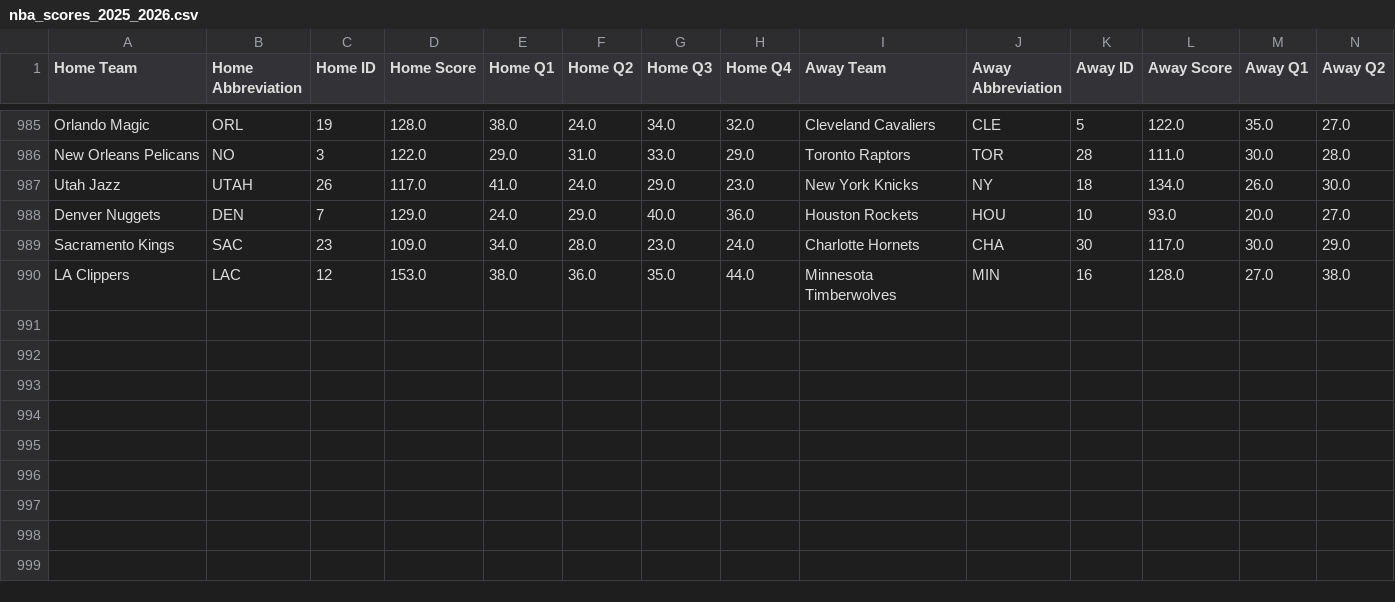
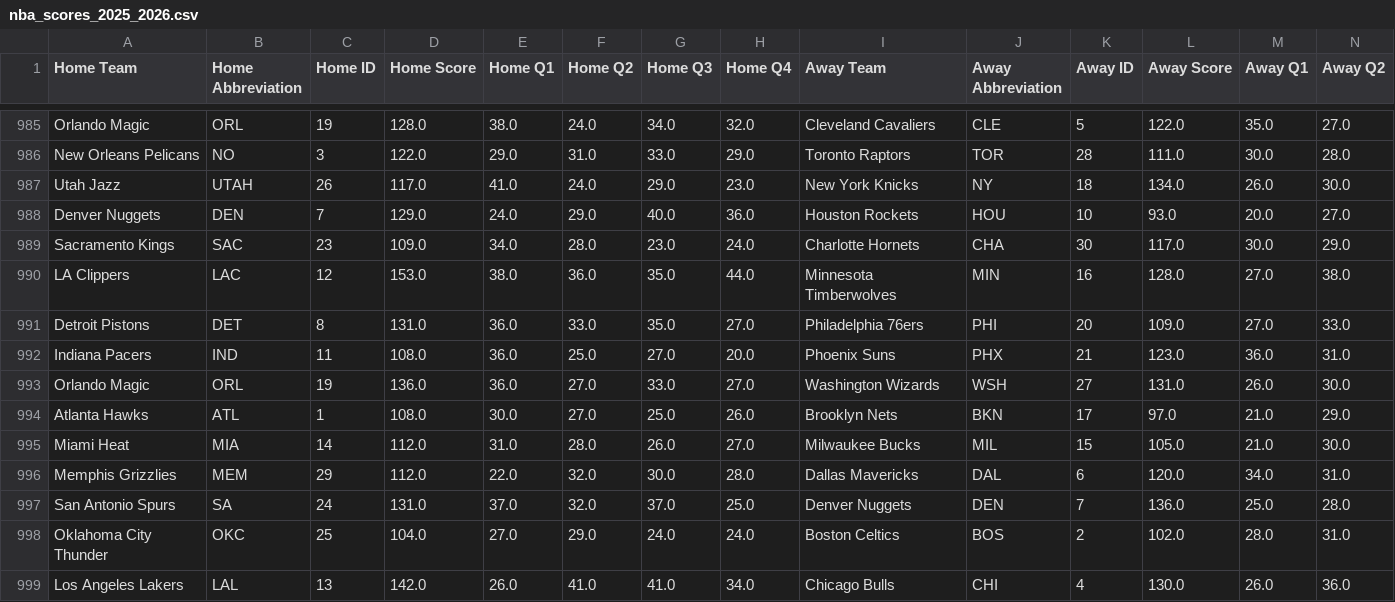
Before and after one commit to andrewscheiner/ScheinerSportsSolutions, a CSV file: data/nba_scores_2025_2026.csv, drawn as a sheet; only a part is shown, gaps mark what is left out; rows hold the shown columns only; the diff names each change by its address in the sheet, - before the commit and + after, or states it on an @@ line.

```diff
--- a/data/nba_scores_2025_2026.csv
+++ b/data/nba_scores_2025_2026.csv
+row 991: Detroit Pistons | DET | 8 | 131.0 | 36.0 | 33.0 | 35.0 | 27.0 | Philadelphia 76ers | PHI | 20 | 109.0 | 27.0 | 33.0
+row 992: Indiana Pacers | IND | 11 | 108.0 | 36.0 | 25.0 | 27.0 | 20.0 | Phoenix Suns | PHX | 21 | 123.0 | 36.0 | 31.0
+row 993: Orlando Magic | ORL | 19 | 136.0 | 36.0 | 27.0 | 33.0 | 27.0 | Washington Wizards | WSH | 27 | 131.0 | 26.0 | 30.0
+row 994: Atlanta Hawks | ATL | 1 | 108.0 | 30.0 | 27.0 | 25.0 | 26.0 | Brooklyn Nets | BKN | 17 | 97.0 | 21.0 | 29.0
+row 995: Miami Heat | MIA | 14 | 112.0 | 31.0 | 28.0 | 26.0 | 27.0 | Milwaukee Bucks | MIL | 15 | 105.0 | 21.0 | 30.0
+row 996: Memphis Grizzlies | MEM | 29 | 112.0 | 22.0 | 32.0 | 30.0 | 28.0 | Dallas Mavericks | DAL | 6 | 120.0 | 34.0 | 31.0
+row 997: San Antonio Spurs | SA | 24 | 131.0 | 37.0 | 32.0 | 37.0 | 25.0 | Denver Nuggets | DEN | 7 | 136.0 | 25.0 | 28.0
+row 998: Oklahoma City Thunder | OKC | 25 | 104.0 | 27.0 | 29.0 | 24.0 | 24.0 | Boston Celtics | BOS | 2 | 102.0 | 28.0 | 31.0
+row 999: Los Angeles Lakers | LAL | 13 | 142.0 | 26.0 | 41.0 | 41.0 | 34.0 | Chicago Bulls | CHI | 4 | 130.0 | 26.0 | 36.0
```
